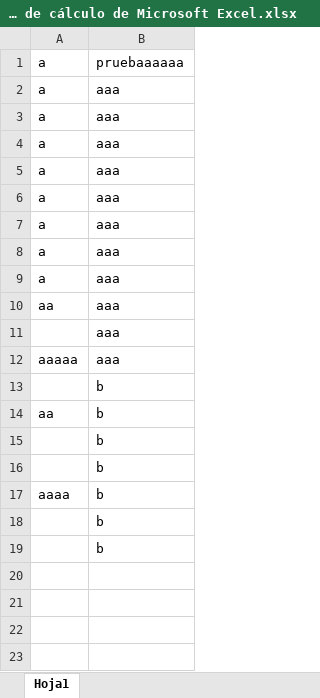
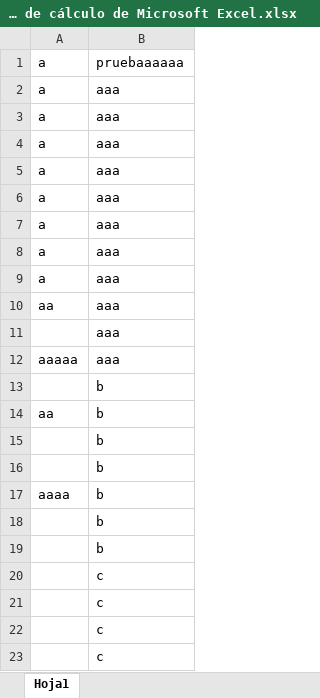
Before and after one commit to evergel/Prueba, an Excel workbook: Nuevo Hoja de cálculo de Microsoft Excel.xlsx, sheet Hoja1, drawn as a sheet; values as stored, in another font and other column widths than the file's, no borders; the diff names each change by its address in the sheet, - before the commit and + after, or states it on an @@ line.

Commit message:
aaa

```diff
--- a/Nuevo Hoja de cálculo de Microsoft Excel.xlsx (sheet Hoja1)
+++ b/Nuevo Hoja de cálculo de Microsoft Excel.xlsx (sheet Hoja1)
+row 20:  | c
+row 21:  | c
+row 22:  | c
+row 23:  | c
```
